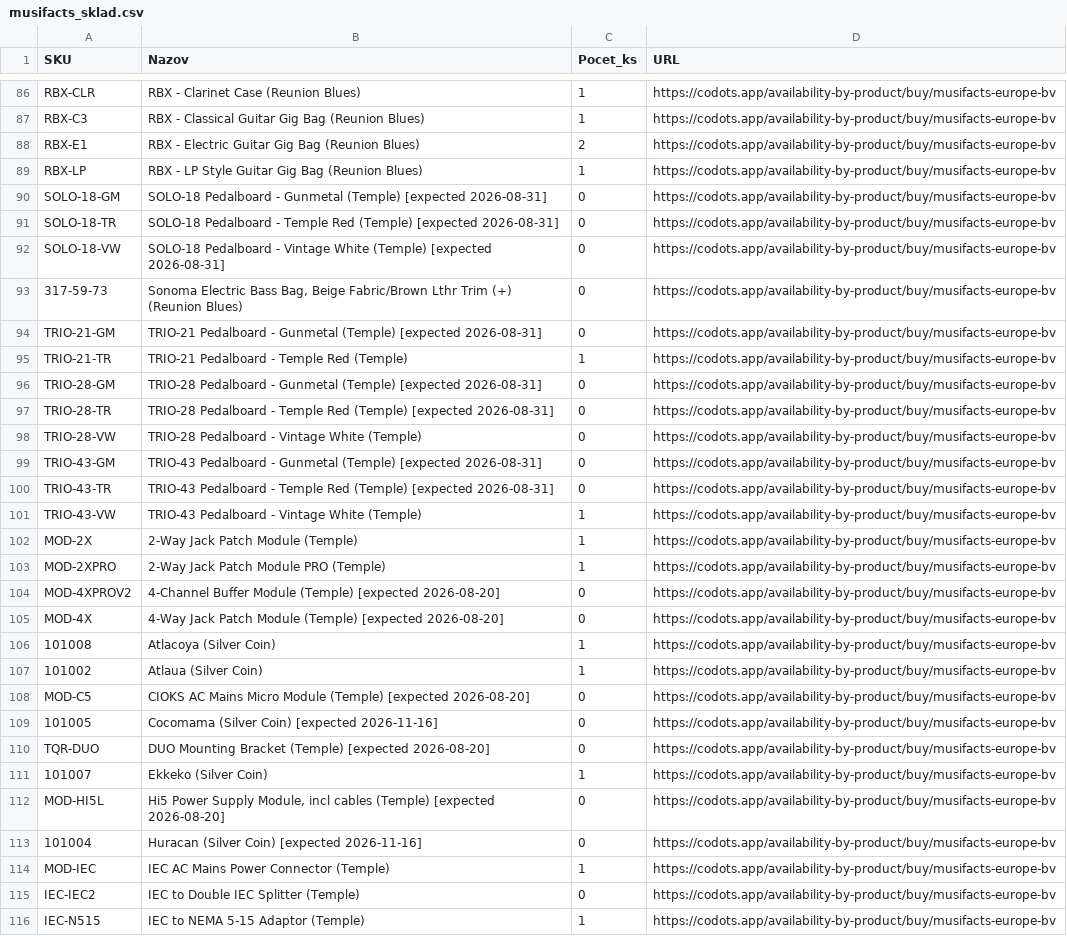
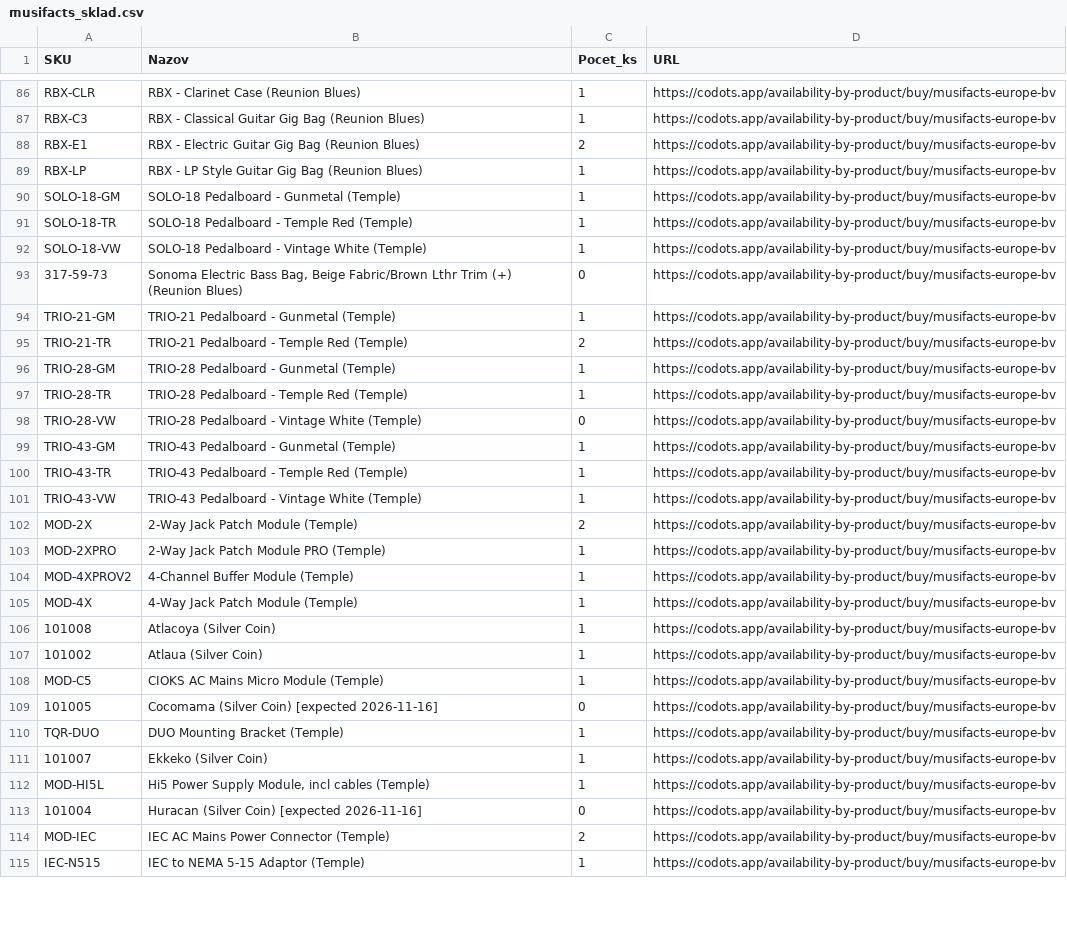
Before and after one commit to AlL4music/Imusic, a CSV file: stock/musifacts_sklad.csv, drawn as a sheet; only a part is shown, gaps mark what is left out; the diff covers the shown part only.

Commit message:
Musifacts: codots scrape (1062 products, 564 in stock)

```diff
--- a/stock/musifacts_sklad.csv
+++ b/stock/musifacts_sklad.csv
@@ -89,28 +89,27 @@ RBX-E1;RBX - Electric Guitar Gig Bag (Reunion Blues);2;https://codots.app/availa
 RBX-LP;RBX - LP Style Guitar Gig Bag (Reunion Blues);1;https://codots.app/availability-by-product/buy/musifacts-europe-bv
-SOLO-18-GM;SOLO-18 Pedalboard - Gunmetal (Temple) [expected 2026-08-31];0;https://codots.app/availability-by-product/buy/musifacts-europe-bv
-SOLO-18-TR;SOLO-18 Pedalboard - Temple Red (Temple) [expected 2026-08-31];0;https://codots.app/availability-by-product/buy/musifacts-europe-bv
-SOLO-18-VW;SOLO-18 Pedalboard - Vintage White (Temple) [expected 2026-08-31];0;https://codots.app/availability-by-product/buy/musifacts-europe-bv
+SOLO-18-GM;SOLO-18 Pedalboard - Gunmetal (Temple);1;https://codots.app/availability-by-product/buy/musifacts-europe-bv
+SOLO-18-TR;SOLO-18 Pedalboard - Temple Red (Temple);1;https://codots.app/availability-by-product/buy/musifacts-europe-bv
+SOLO-18-VW;SOLO-18 Pedalboard - Vintage White (Temple);1;https://codots.app/availability-by-product/buy/musifacts-europe-bv
 317-59-73;Sonoma Electric Bass Bag, Beige Fabric/Brown Lthr Trim (+) (Reunion Blues);0;https://codots.app/availability-by-product/buy/musifacts-europe-bv
-TRIO-21-GM;TRIO-21 Pedalboard - Gunmetal (Temple) [expected 2026-08-31];0;https://codots.app/availability-by-product/buy/musifacts-europe-bv
-TRIO-21-TR;TRIO-21 Pedalboard - Temple Red (Temple);1;https://codots.app/availability-by-product/buy/musifacts-europe-bv
-TRIO-28-GM;TRIO-28 Pedalboard - Gunmetal (Temple) [expected 2026-08-31];0;https://codots.app/availability-by-product/buy/musifacts-europe-bv
-TRIO-28-TR;TRIO-28 Pedalboard - Temple Red (Temple) [expected 2026-08-31];0;https://codots.app/availability-by-product/buy/musifacts-europe-bv
+TRIO-21-GM;TRIO-21 Pedalboard - Gunmetal (Temple);1;https://codots.app/availability-by-product/buy/musifacts-europe-bv
+TRIO-21-TR;TRIO-21 Pedalboard - Temple Red (Temple);2;https://codots.app/availability-by-product/buy/musifacts-europe-bv
+TRIO-28-GM;TRIO-28 Pedalboard - Gunmetal (Temple);1;https://codots.app/availability-by-product/buy/musifacts-europe-bv
+TRIO-28-TR;TRIO-28 Pedalboard - Temple Red (Temple);1;https://codots.app/availability-by-product/buy/musifacts-europe-bv
 TRIO-28-VW;TRIO-28 Pedalboard - Vintage White (Temple);0;https://codots.app/availability-by-product/buy/musifacts-europe-bv
-TRIO-43-GM;TRIO-43 Pedalboard - Gunmetal (Temple) [expected 2026-08-31];0;https://codots.app/availability-by-product/buy/musifacts-europe-bv
-TRIO-43-TR;TRIO-43 Pedalboard - Temple Red (Temple) [expected 2026-08-31];0;https://codots.app/availability-by-product/buy/musifacts-europe-bv
+TRIO-43-GM;TRIO-43 Pedalboard - Gunmetal (Temple);1;https://codots.app/availability-by-product/buy/musifacts-europe-bv
+TRIO-43-TR;TRIO-43 Pedalboard - Temple Red (Temple);1;https://codots.app/availability-by-product/buy/musifacts-europe-bv
 TRIO-43-VW;TRIO-43 Pedalboard - Vintage White (Temple);1;https://codots.app/availability-by-product/buy/musifacts-europe-bv
-MOD-2X;2-Way Jack Patch Module (Temple);1;https://codots.app/availability-by-product/buy/musifacts-europe-bv
+MOD-2X;2-Way Jack Patch Module (Temple);2;https://codots.app/availability-by-product/buy/musifacts-europe-bv
 MOD-2XPRO;2-Way Jack Patch Module PRO (Temple);1;https://codots.app/availability-by-product/buy/musifacts-europe-bv
-MOD-4XPROV2;4-Channel Buffer Module (Temple) [expected 2026-08-20];0;https://codots.app/availability-by-product/buy/musifacts-europe-bv
-MOD-4X;4-Way Jack Patch Module (Temple) [expected 2026-08-20];0;https://codots.app/availability-by-product/buy/musifacts-europe-bv
+MOD-4XPROV2;4-Channel Buffer Module (Temple);1;https://codots.app/availability-by-product/buy/musifacts-europe-bv
+MOD-4X;4-Way Jack Patch Module (Temple);1;https://codots.app/availability-by-product/buy/musifacts-europe-bv
 101008;Atlacoya (Silver Coin);1;https://codots.app/availability-by-product/buy/musifacts-europe-bv
 101002;Atlaua (Silver Coin);1;https://codots.app/availability-by-product/buy/musifacts-europe-bv
-MOD-C5;CIOKS AC Mains Micro Module (Temple) [expected 2026-08-20];0;https://codots.app/availability-by-product/buy/musifacts-europe-bv
+MOD-C5;CIOKS AC Mains Micro Module (Temple);1;https://codots.app/availability-by-product/buy/musifacts-europe-bv
 101005;Cocomama (Silver Coin) [expected 2026-11-16];0;https://codots.app/availability-by-product/buy/musifacts-europe-bv
-TQR-DUO;DUO Mounting Bracket (Temple) [expected 2026-08-20];0;https://codots.app/availability-by-product/buy/musifacts-europe-bv
+TQR-DUO;DUO Mounting Bracket (Temple);1;https://codots.app/availability-by-product/buy/musifacts-europe-bv
 101007;Ekkeko (Silver Coin);1;https://codots.app/availability-by-product/buy/musifacts-europe-bv
-MOD-HI5L;Hi5 Power Supply Module, incl cables (Temple) [expected 2026-08-20];0;https://codots.app/availability-by-product/buy/musifacts-europe-bv
+MOD-HI5L;Hi5 Power Supply Module, incl cables (Temple);1;https://codots.app/availability-by-product/buy/musifacts-europe-bv
 101004;Huracan (Silver Coin) [expected 2026-11-16];0;https://codots.app/availability-by-product/buy/musifacts-europe-bv
-MOD-IEC;IEC AC Mains Power Connector (Temple);1;https://codots.app/availability-by-product/buy/musifacts-europe-bv
-IEC-IEC2;IEC to Double IEC Splitter (Temple);0;https://codots.app/availability-by-product/buy/musifacts-europe-bv
+MOD-IEC;IEC AC Mains Power Connector (Temple);2;https://codots.app/availability-by-product/buy/musifacts-europe-bv
 IEC-N515;IEC to NEMA 5-15 Adaptor (Temple);1;https://codots.app/availability-by-product/buy/musifacts-europe-bv
```
Also changed, not shown: 1 added row, 1 removed row, 17 moved rows and 97 edited cells elsewhere in this file.
